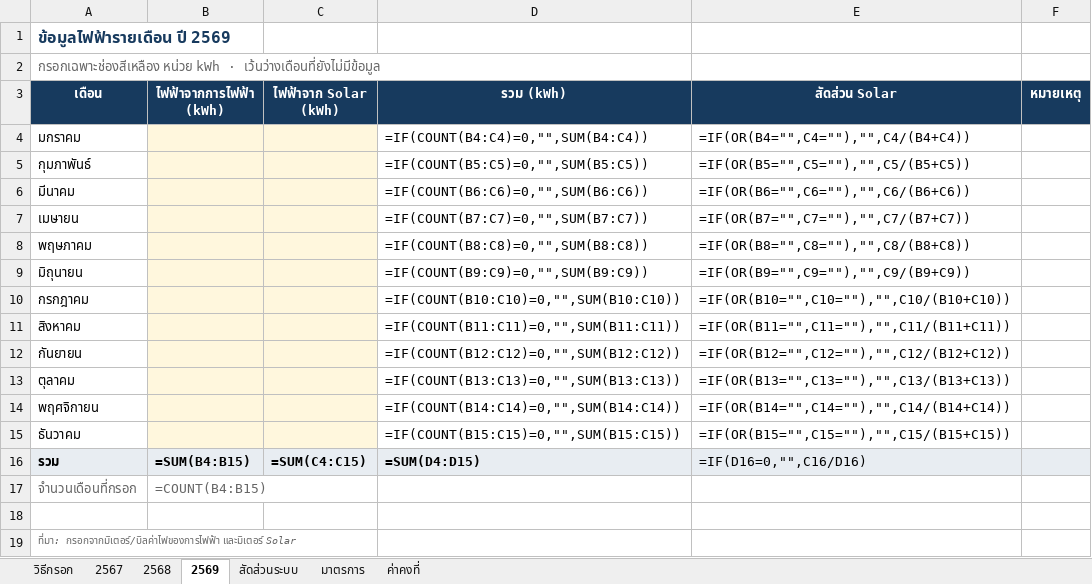
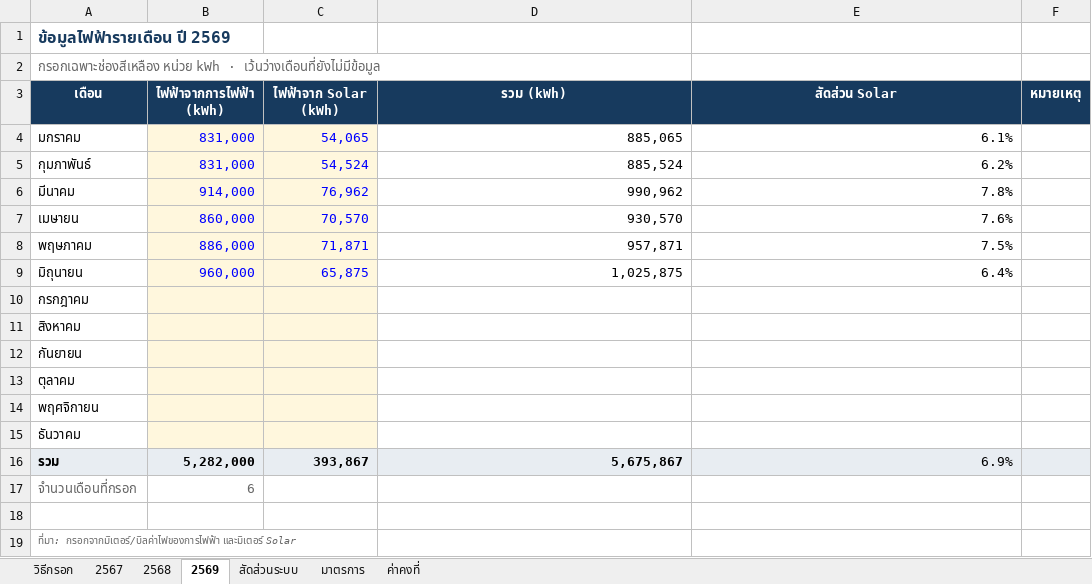
Before and after one commit to Toyly2023/exat-energy-dashboard, an Excel workbook: data/energy_monthly.xlsx, sheet 2569, drawn as a sheet; values as stored, in another font and other column widths than the file's, no borders; formulas without a stored value are shown as written; the diff names each change by its address in the sheet, - before the commit and + after, or states it on an @@ line.

```diff
--- a/data/energy_monthly.xlsx (sheet 2569)
+++ b/data/energy_monthly.xlsx (sheet 2569)
-B4:B5 (ไฟฟ้าจากการไฟฟ้า (kWh)): (empty)
+B4:B5 (ไฟฟ้าจากการไฟฟ้า (kWh)): 831,000
-C4 (ไฟฟ้าจาก Solar (kWh)): (empty)
+C4 (ไฟฟ้าจาก Solar (kWh)): 54,065
-D4 (รวม (kWh)): =IF(COUNT(B4:C4)=0,"",SUM(B4:C4))
+D4 (รวม (kWh)): 885,065
-E4 (สัดส่วน Solar): =IF(OR(B4="",C4=""),"",C4/(B4+C4))
+E4 (สัดส่วน Solar): 6.1%
-C5 (ไฟฟ้าจาก Solar (kWh)): (empty)
+C5 (ไฟฟ้าจาก Solar (kWh)): 54,524
-D5 (รวม (kWh)): =IF(COUNT(B5:C5)=0,"",SUM(B5:C5))
+D5 (รวม (kWh)): 885,524
-E5 (สัดส่วน Solar): =IF(OR(B5="",C5=""),"",C5/(B5+C5))
+E5 (สัดส่วน Solar): 6.2%
-B6 (ไฟฟ้าจากการไฟฟ้า (kWh)): (empty)
+B6 (ไฟฟ้าจากการไฟฟ้า (kWh)): 914,000
-C6 (ไฟฟ้าจาก Solar (kWh)): (empty)
+C6 (ไฟฟ้าจาก Solar (kWh)): 76,962
-D6 (รวม (kWh)): =IF(COUNT(B6:C6)=0,"",SUM(B6:C6))
+D6 (รวม (kWh)): 990,962
-E6 (สัดส่วน Solar): =IF(OR(B6="",C6=""),"",C6/(B6+C6))
+E6 (สัดส่วน Solar): 7.8%
-B7 (ไฟฟ้าจากการไฟฟ้า (kWh)): (empty)
+B7 (ไฟฟ้าจากการไฟฟ้า (kWh)): 860,000
-C7 (ไฟฟ้าจาก Solar (kWh)): (empty)
+C7 (ไฟฟ้าจาก Solar (kWh)): 70,570
-D7 (รวม (kWh)): =IF(COUNT(B7:C7)=0,"",SUM(B7:C7))
+D7 (รวม (kWh)): 930,570
-E7 (สัดส่วน Solar): =IF(OR(B7="",C7=""),"",C7/(B7+C7))
+E7 (สัดส่วน Solar): 7.6%
-B8 (ไฟฟ้าจากการไฟฟ้า (kWh)): (empty)
+B8 (ไฟฟ้าจากการไฟฟ้า (kWh)): 886,000
-C8 (ไฟฟ้าจาก Solar (kWh)): (empty)
+C8 (ไฟฟ้าจาก Solar (kWh)): 71,871
-D8 (รวม (kWh)): =IF(COUNT(B8:C8)=0,"",SUM(B8:C8))
+D8 (รวม (kWh)): 957,871
-E8 (สัดส่วน Solar): =IF(OR(B8="",C8=""),"",C8/(B8+C8))
+E8 (สัดส่วน Solar): 7.5%
-B9 (ไฟฟ้าจากการไฟฟ้า (kWh)): (empty)
+B9 (ไฟฟ้าจากการไฟฟ้า (kWh)): 960,000
-C9 (ไฟฟ้าจาก Solar (kWh)): (empty)
+C9 (ไฟฟ้าจาก Solar (kWh)): 65,875
-D9 (รวม (kWh)): =IF(COUNT(B9:C9)=0,"",SUM(B9:C9))
+D9 (รวม (kWh)): 1,025,875
-E9 (สัดส่วน Solar): =IF(OR(B9="",C9=""),"",C9/(B9+C9))
+E9 (สัดส่วน Solar): 6.4%
-D10 (รวม (kWh)): =IF(COUNT(B10:C10)=0,"",SUM(B10:C10))
+D10 (รวม (kWh)): (empty)
-E10 (สัดส่วน Solar): =IF(OR(B10="",C10=""),"",C10/(B10+C10))
+E10 (สัดส่วน Solar): (empty)
-D11 (รวม (kWh)): =IF(COUNT(B11:C11)=0,"",SUM(B11:C11))
+D11 (รวม (kWh)): (empty)
-E11 (สัดส่วน Solar): =IF(OR(B11="",C11=""),"",C11/(B11+C11))
+E11 (สัดส่วน Solar): (empty)
-D12 (รวม (kWh)): =IF(COUNT(B12:C12)=0,"",SUM(B12:C12))
+D12 (รวม (kWh)): (empty)
-E12 (สัดส่วน Solar): =IF(OR(B12="",C12=""),"",C12/(B12+C12))
+E12 (สัดส่วน Solar): (empty)
-D13 (รวม (kWh)): =IF(COUNT(B13:C13)=0,"",SUM(B13:C13))
+D13 (รวม (kWh)): (empty)
-E13 (สัดส่วน Solar): =IF(OR(B13="",C13=""),"",C13/(B13+C13))
+E13 (สัดส่วน Solar): (empty)
-D14 (รวม (kWh)): =IF(COUNT(B14:C14)=0,"",SUM(B14:C14))
+D14 (รวม (kWh)): (empty)
-E14 (สัดส่วน Solar): =IF(OR(B14="",C14=""),"",C14/(B14+C14))
+E14 (สัดส่วน Solar): (empty)
-D15 (รวม (kWh)): =IF(COUNT(B15:C15)=0,"",SUM(B15:C15))
+D15 (รวม (kWh)): (empty)
-E15 (สัดส่วน Solar): =IF(OR(B15="",C15=""),"",C15/(B15+C15))
+E15 (สัดส่วน Solar): (empty)
-B16 (ไฟฟ้าจากการไฟฟ้า (kWh)): =SUM(B4:B15)
+B16 (ไฟฟ้าจากการไฟฟ้า (kWh)): 5,282,000
-C16 (ไฟฟ้าจาก Solar (kWh)): =SUM(C4:C15)
+C16 (ไฟฟ้าจาก Solar (kWh)): 393,867
-D16 (รวม (kWh)): =SUM(D4:D15)
+D16 (รวม (kWh)): 5,675,867
-E16 (สัดส่วน Solar): =IF(D16=0,"",C16/D16)
+E16 (สัดส่วน Solar): 6.9%
-B17 (ไฟฟ้าจากการไฟฟ้า (kWh)): =COUNT(B4:B15)
+B17 (ไฟฟ้าจากการไฟฟ้า (kWh)): 6
```
Also changed, not shown: sheet 2568, sheet 2567, sheet สัดส่วนระบบ, 1 other file.
